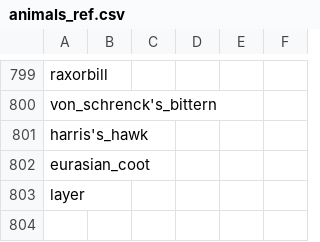
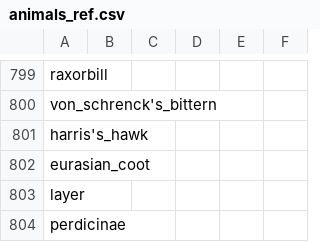
Before and after one commit to maksiaev/Avian_Flu, a CSV file: references/animals_ref.csv, drawn as a sheet; only a part is shown, gaps mark what is left out.

```diff
--- a/references/animals_ref.csv
+++ b/references/animals_ref.csv
@@ -803 +803,2 @@ eurasian_coot,,,,,
 layer,,,,,
+perdicinae,,,,,
```
Also changed, not shown: 1 other file.
